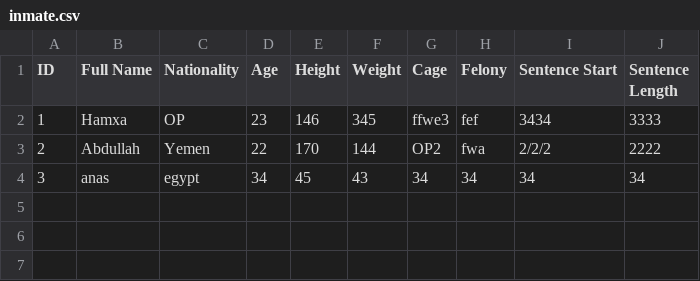
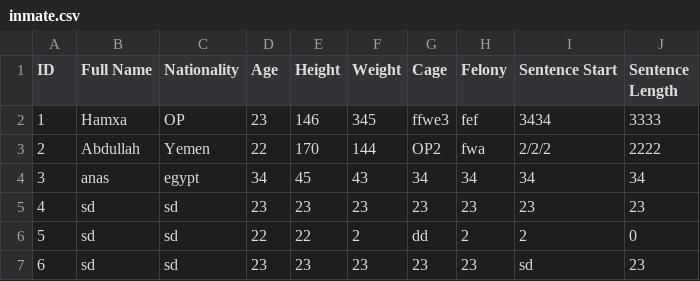
Before and after one commit to Enes830/Alcatraz, a CSV file: data/inmate.csv, drawn as a sheet.

Commit message:
list of employees worked

```diff
--- a/data/inmate.csv
+++ b/data/inmate.csv
@@ -4 +4,4 @@ ID,Full Name,Nationality,Age,Height,Weight,Cage,Felony,Sentence Start,Sentence L
 3,anas,egypt,34,45,43,34,34,34,34
+4,sd,sd,23,23,23,23,23,23,23
+5,sd,sd,22,22,2,dd,2,2,0
+6,sd,sd,23,23,23,23,23,sd,23
```
Also changed, not shown: data/staff.csv, 7 other files.
